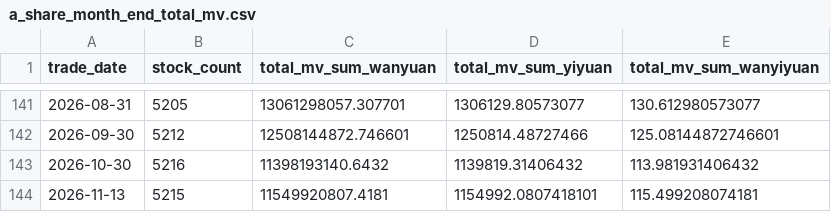
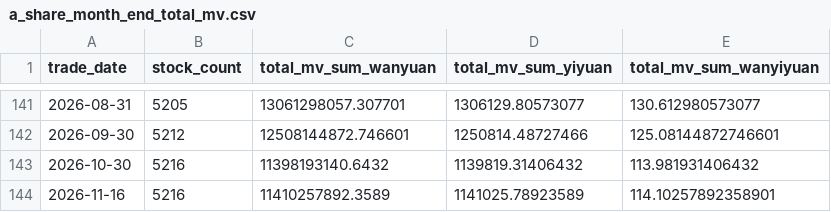
Before and after one commit to daoshihaideba/dposit_market_ratio, a CSV file: a_share_month_end_total_mv.csv, drawn as a sheet; only a part is shown, gaps mark what is left out.

```diff
--- a/a_share_month_end_total_mv.csv
+++ b/a_share_month_end_total_mv.csv
@@ -143,2 +143,2 @@
 2026-10-30,5216,11398193140.6432,1139819.31406432,113.981931406432
-2026-11-13,5215,11549920807.4181,1154992.0807418101,115.499208074181
+2026-11-16,5216,11410257892.3589,1141025.78923589,114.10257892358901
```
Also changed, not shown: 2 other files.
